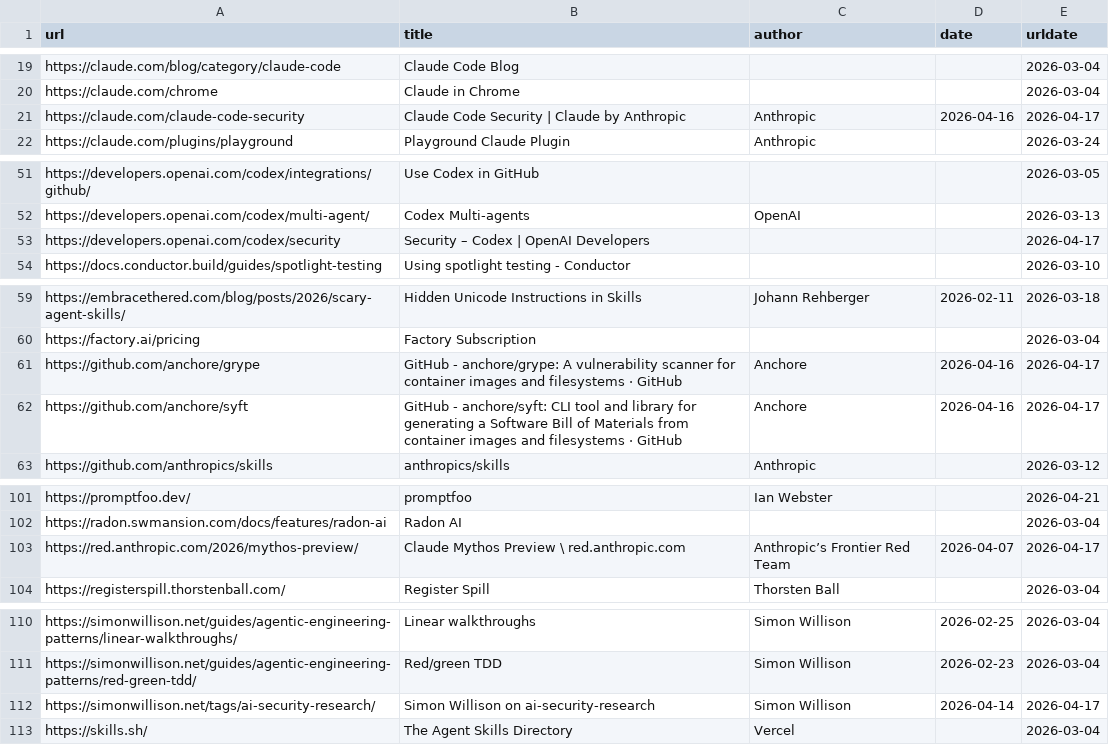
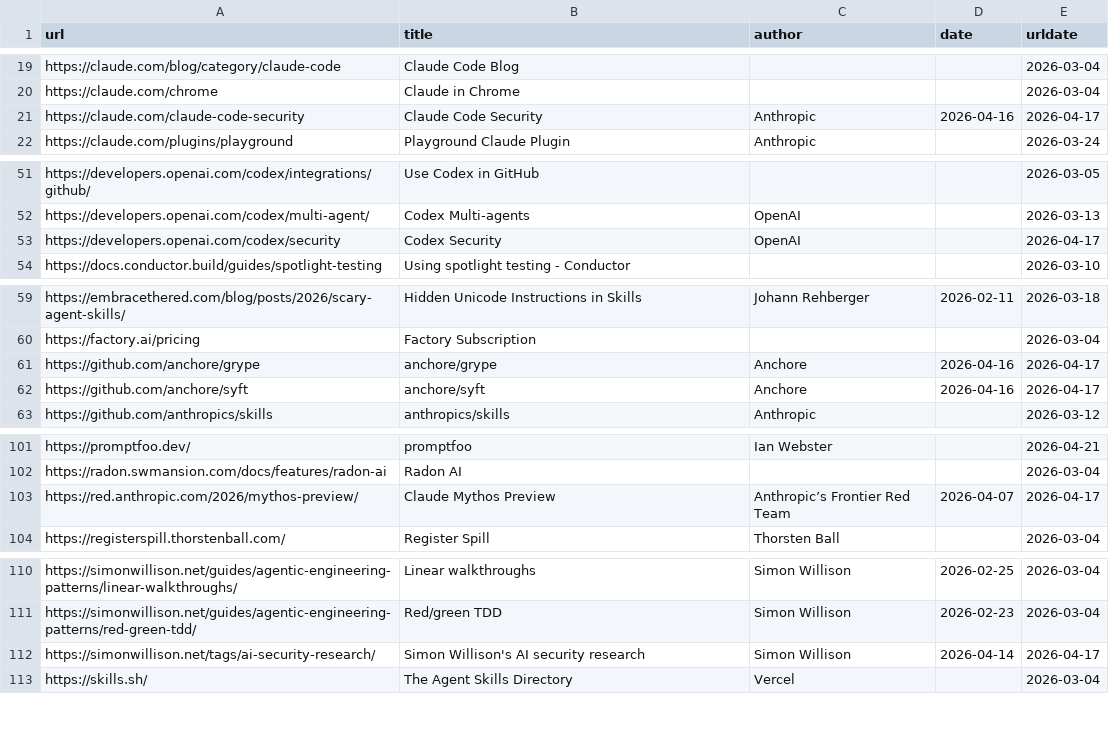
Before and after one commit to software-mansion/agentic-engineering, a CSV file: src/data/links.csv, drawn as a sheet; only a part is shown, gaps mark what is left out.

Commit message:
docs: move vulnerability research to expanding horizons

```diff
--- a/src/data/links.csv
+++ b/src/data/links.csv
@@ -20,3 +20,3 @@ https://claude.com/blog/category/claude-code,Claude Code Blog,,,2026-03-04
 https://claude.com/chrome,Claude in Chrome,,,2026-03-04
-https://claude.com/claude-code-security,Claude Code Security | Claude by Anthropic,Anthropic,2026-04-16,2026-04-17
+https://claude.com/claude-code-security,Claude Code Security,Anthropic,2026-04-16,2026-04-17
 https://claude.com/plugins/playground,Playground Claude Plugin,Anthropic,,2026-03-24
@@ -52,3 +52,3 @@ https://developers.openai.com/codex/integrations/github/,Use Codex in GitHub,,,2
 https://developers.openai.com/codex/multi-agent/,Codex Multi-agents,OpenAI,,2026-03-13
-https://developers.openai.com/codex/security,Security – Codex | OpenAI Developers,,,2026-04-17
+https://developers.openai.com/codex/security,Codex Security,OpenAI,,2026-04-17
 https://docs.conductor.build/guides/spotlight-testing,Using spotlight testing - Conductor,,,2026-03-10
@@ -60,4 +60,4 @@ https://embracethered.com/blog/posts/2026/scary-agent-skills/,Hidden Unicode Ins
 https://factory.ai/pricing,Factory Subscription,,,2026-03-04
-https://github.com/anchore/grype,GitHub - anchore/grype: A vulnerability scanner for container images and filesystems · GitHub,Anchore,2026-04-16,2026-04-17
-https://github.com/anchore/syft,GitHub - anchore/syft: CLI tool and library for generating a Software Bill of Materials from container images and filesystems · GitHub,Anchore,2026-04-16,2026-04-17
+https://github.com/anchore/grype,anchore/grype,Anchore,2026-04-16,2026-04-17
+https://github.com/anchore/syft,anchore/syft,Anchore,2026-04-16,2026-04-17
 https://github.com/anthropics/skills,anthropics/skills,Anthropic,,2026-03-12
@@ -102,3 +102,3 @@ https://promptfoo.dev/,promptfoo,Ian Webster,,2026-04-21
 https://radon.swmansion.com/docs/features/radon-ai,Radon AI,,,2026-03-04
-https://red.anthropic.com/2026/mythos-preview/,Claude Mythos Preview \ red.anthropic.com,Anthropic’s Frontier Red Team,2026-04-07,2026-04-17
+https://red.anthropic.com/2026/mythos-preview/,Claude Mythos Preview,Anthropic’s Frontier Red Team,2026-04-07,2026-04-17
 https://registerspill.thorstenball.com/,Register Spill,Thorsten Ball,,2026-03-04
@@ -111,3 +111,3 @@ https://simonwillison.net/guides/agentic-engineering-patterns/linear-walkthrough
 https://simonwillison.net/guides/agentic-engineering-patterns/red-green-tdd/,Red/green TDD,Simon Willison,2026-02-23,2026-03-04
-https://simonwillison.net/tags/ai-security-research/,Simon Willison on ai-security-research,Simon Willison,2026-04-14,2026-04-17
+https://simonwillison.net/tags/ai-security-research/,Simon Willison's AI security research,Simon Willison,2026-04-14,2026-04-17
 https://skills.sh/,The Agent Skills Directory,Vercel,,2026-03-04
```
Also changed, not shown: 3 other files.
